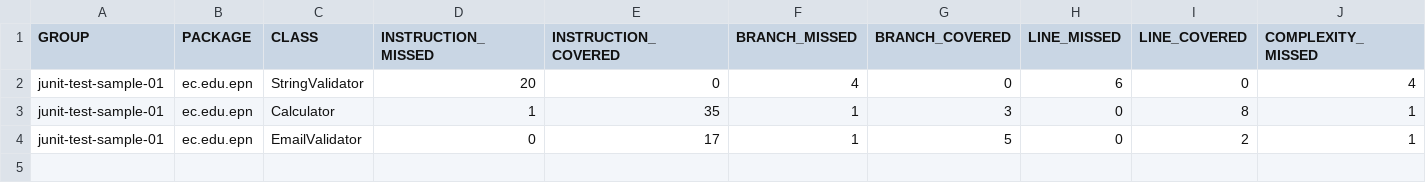
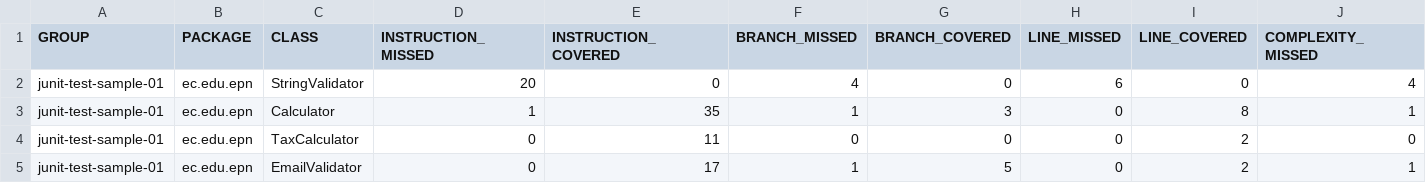
Before and after one commit to danielsamx/junit-ex1-blueprint, a CSV file: target/site/jacoco/jacoco.csv, drawn as a sheet; only a part is shown; rows hold the shown columns only; the diff names each change by its address in the sheet, - before the commit and + after, or states it on an @@ line.

Commit message:
add unit test using method source for tax calculator

```diff
--- a/target/site/jacoco/jacoco.csv
+++ b/target/site/jacoco/jacoco.csv
+row 4: junit-test-sample-01 | ec.edu.epn | TaxCalculator | 0 | 11 | 0 | 0 | 0 | 2 | 0
```
Also changed, not shown: 20 other files.
